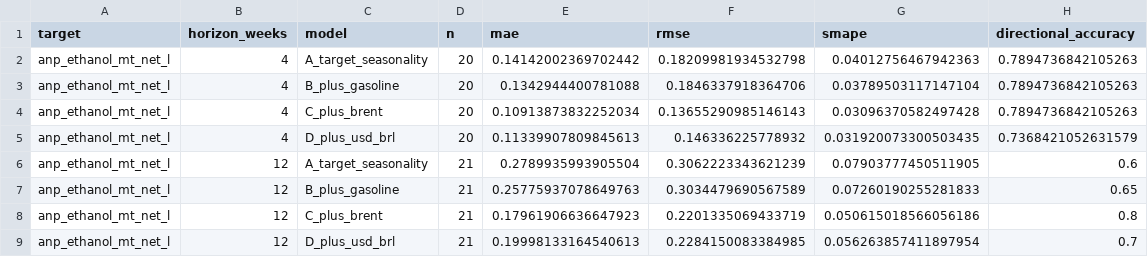
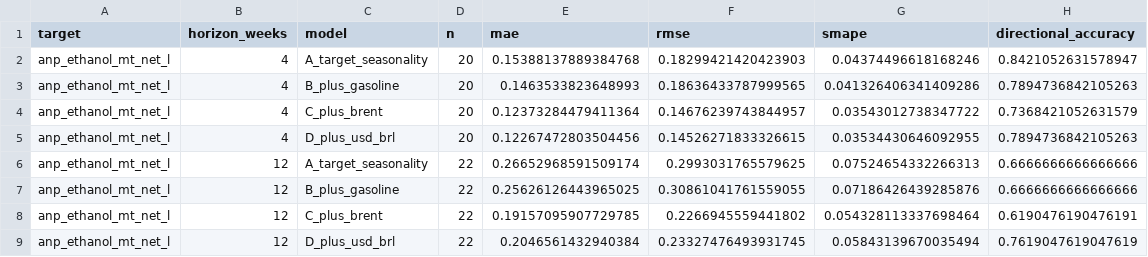
Before and after one commit to CBordaYupanqui/Etanol-de-maiz, a CSV file: outputs/monthly_backtest_metrics.csv, drawn as a sheet; only a part is shown; the diff covers the shown part only.

```diff
--- a/outputs/monthly_backtest_metrics.csv
+++ b/outputs/monthly_backtest_metrics.csv
@@ -1,9 +1,9 @@
 target,horizon_weeks,model,n,mae,rmse,smape,directional_accuracy
-anp_ethanol_mt_net_l,4,A_target_seasonality,20,0.14142002369702442,0.18209981934532798,0.04012756467942363,0.7894736842105263
-anp_ethanol_mt_net_l,4,B_plus_gasoline,20,0.1342944400781088,0.1846337918364706,0.03789503117147104,0.7894736842105263
-anp_ethanol_mt_net_l,4,C_plus_brent,20,0.10913873832252034,0.13655290985146143,0.03096370582497428,0.7894736842105263
-anp_ethanol_mt_net_l,4,D_plus_usd_brl,20,0.11339907809845613,0.146336225778932,0.031920073300503435,0.7368421052631579
-anp_ethanol_mt_net_l,12,A_target_seasonality,21,0.2789935993905504,0.3062223343621239,0.07903777450511905,0.6
-anp_ethanol_mt_net_l,12,B_plus_gasoline,21,0.25775937078649763,0.3034479690567589,0.07260190255281833,0.65
-anp_ethanol_mt_net_l,12,C_plus_brent,21,0.17961906636647923,0.2201335069433719,0.050615018566056186,0.8
-anp_ethanol_mt_net_l,12,D_plus_usd_brl,21,0.19998133164540613,0.2284150083384985,0.056263857411897954,0.7
+anp_ethanol_mt_net_l,4,A_target_seasonality,20,0.15388137889384768,0.18299421420423903,0.04374496618168246,0.8421052631578947
+anp_ethanol_mt_net_l,4,B_plus_gasoline,20,0.1463533823648993,0.18636433787999565,0.041326406341409286,0.7894736842105263
+anp_ethanol_mt_net_l,4,C_plus_brent,20,0.12373284479411364,0.14676239743844957,0.03543012738347722,0.7368421052631579
+anp_ethanol_mt_net_l,4,D_plus_usd_brl,20,0.12267472803504456,0.14526271833326615,0.03534430646092955,0.7894736842105263
+anp_ethanol_mt_net_l,12,A_target_seasonality,22,0.26652968591509174,0.2993031765579625,0.07524654332266313,0.6666666666666666
+anp_ethanol_mt_net_l,12,B_plus_gasoline,22,0.25626126443965025,0.30861041761559055,0.07186426439285876,0.6666666666666666
+anp_ethanol_mt_net_l,12,C_plus_brent,22,0.19157095907729785,0.2266945559441802,0.054328113337698464,0.6190476190476191
+anp_ethanol_mt_net_l,12,D_plus_usd_brl,22,0.2046561432940384,0.23327476493931745,0.05843139670035494,0.7619047619047619
```
Also changed, not shown: 34 edited cells elsewhere in this file, outputs/backtest_predictions.csv, outputs/historical_drivers_5y.csv, 10 other files.
